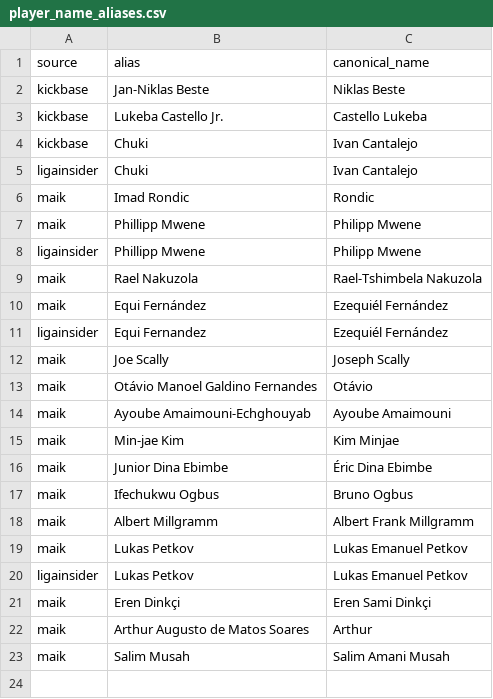
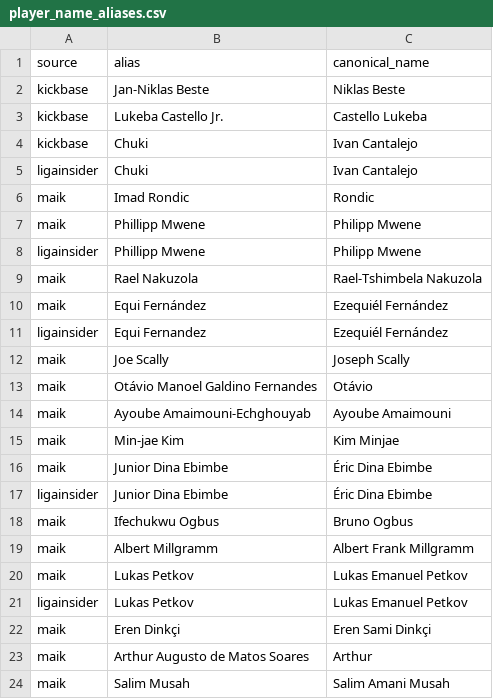
Before and after one commit to robb1302/kickbase-ai, a CSV file: config/player_name_aliases.csv, drawn as a sheet.

Commit message:
update alias

```diff
--- a/config/player_name_aliases.csv
+++ b/config/player_name_aliases.csv
@@ -16,2 +16,3 @@ maik;Min-jae Kim;Kim Minjae
 maik;Junior Dina Ebimbe;Éric Dina Ebimbe
+ligainsider;Junior Dina Ebimbe;Éric Dina Ebimbe
 maik;Ifechukwu Ogbus;Bruno Ogbus
```
